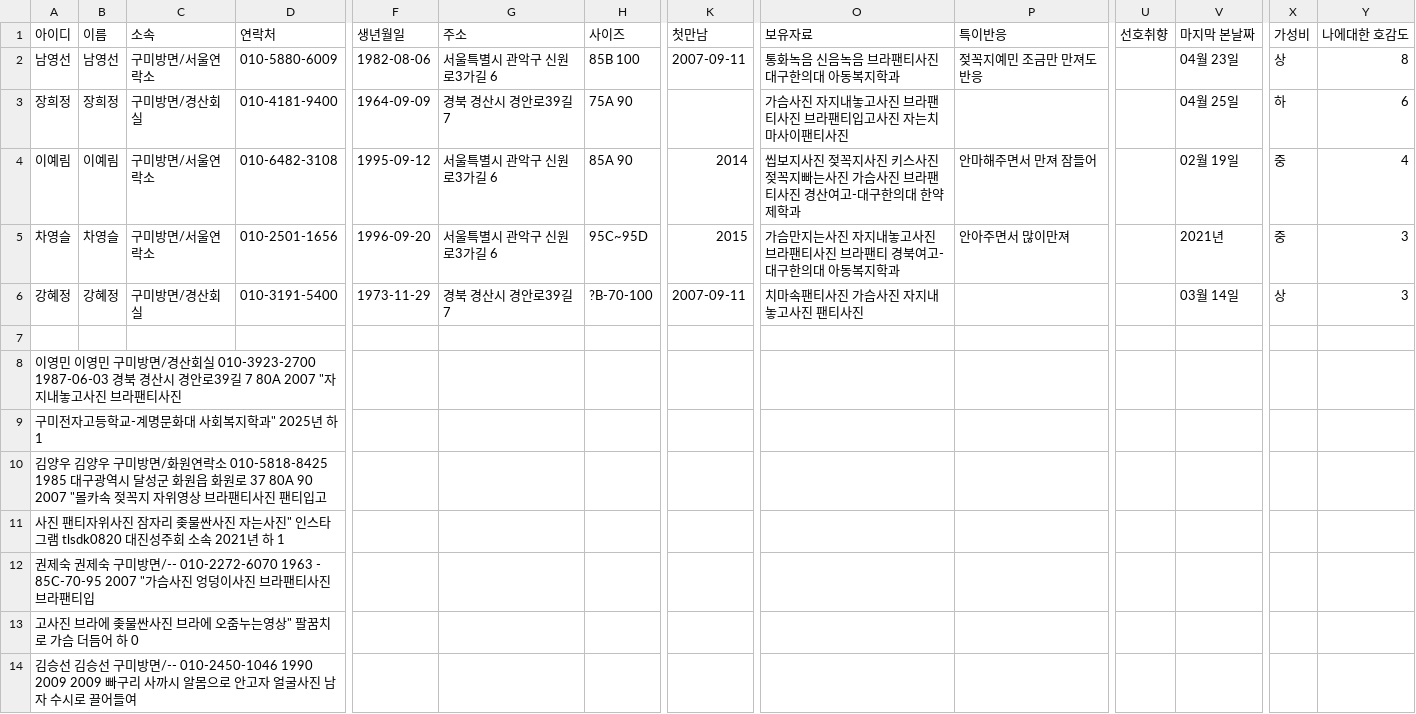
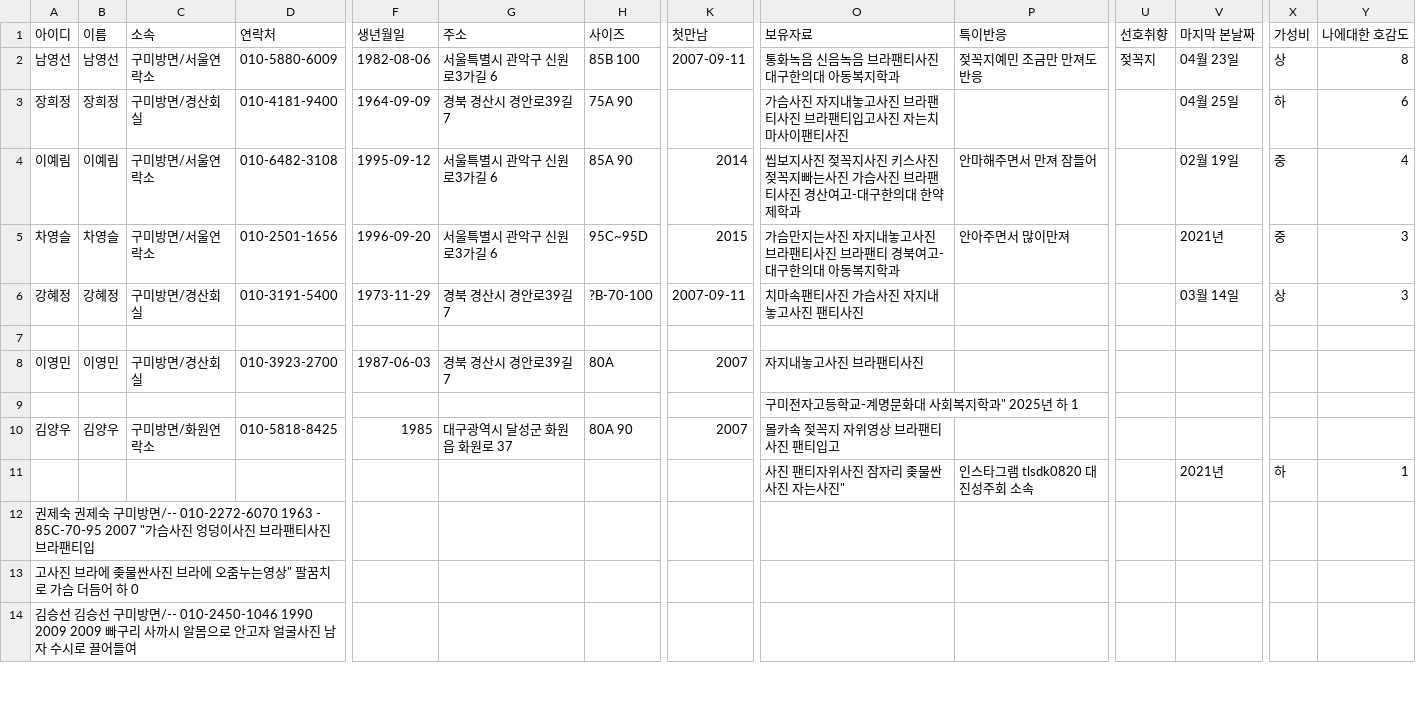
Before and after one commit to jym5317-coder/my-private-note, a CSV file: 인명.csv, drawn as a sheet; only a part is shown, gaps mark what is left out; removed rows and columns are numbered as before the commit, all else as after; rows hold the shown columns only; the diff names each change by its address in the sheet, - before the commit and + after, or states it on an @@ line.

Commit message:
Update 인명.csv

```diff
--- a/인명.csv
+++ b/인명.csv
-U2 (선호취향): (empty)
+U2 (선호취향): 젖꼭지
-row 8: 이영민 이영민 구미방면/경산회실 010-3923-2700 1987-06-03 경북 경산시 경안로39길 7 80A 2007 "자지내놓고사진 브라팬티사진
-row 9: 구미전자고등학교-계명문화대 사회복지학과" 2025년 하 1
-row 10: 김양우 김양우 구미방면/화원연락소 010-5818-8425 1985 대구광역시 달성군 화원읍 화원로 37 80A 90 2007 "몰카속 젖꼭지 자위영상 브라팬티사진 팬티입고
-row 11: 사진 팬티자위사진 잠자리 좆물싼사진 자는사진" 인스타그램 tlsdk0820 대진성주회 소속 2021년 하 1
+row 8: 이영민 | 이영민 | 구미방면/경산회실 | 010-3923-2700 | 1987-06-03 | 경북 경산시 경안로39길 7 | 80A | 2007 | 자지내놓고사진 브라팬티사진
+row 9:  |  |  |  |  |  |  |  | 구미전자고등학교-계명문화대 사회복지학과" 2025년 하 1
+row 10: 김양우 | 김양우 | 구미방면/화원연락소 | 010-5818-8425 | 1985 | 대구광역시 달성군 화원읍 화원로 37 | 80A 90 | 2007 | 몰카속 젖꼭지 자위영상 브라팬티사진 팬티입고
+row 11:  |  |  |  |  |  |  |  | 사진 팬티자위사진 잠자리 좆물싼사진 자는사진" | 인스타그램 tlsdk0820 대진성주회 소속 |  | 2021년 | 하 | 1
```
